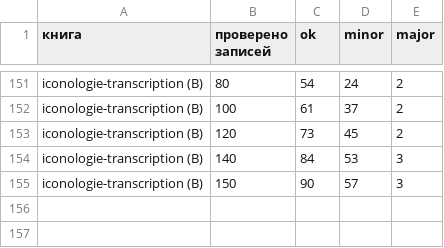
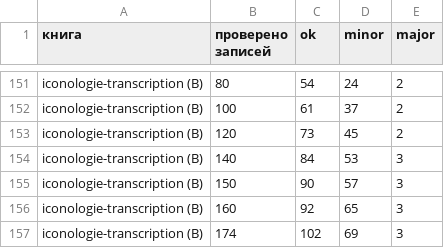
Before and after one commit to nfhours/library, a CSV file: _review/grok/progress.csv, drawn as a sheet; only a part is shown, gaps mark what is left out; the diff names each change by its address in the sheet, - before the commit and + after, or states it on an @@ line.

Commit message:
Iconologie pass B: сверка транскрипции p1-151…p1-174 (конец части 1) со сканами

```diff
--- a/_review/grok/progress.csv
+++ b/_review/grok/progress.csv
+row 156: iconologie-transcription (B) | 160 | 92 | 65 | 3
+row 157: iconologie-transcription (B) | 174 | 102 | 69 | 3
```
Also changed, not shown: 24 other files.
